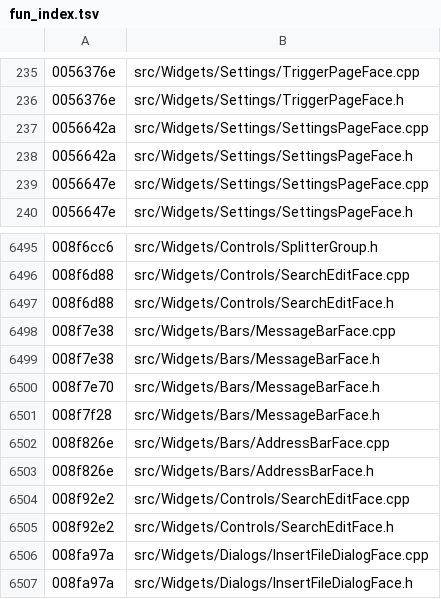
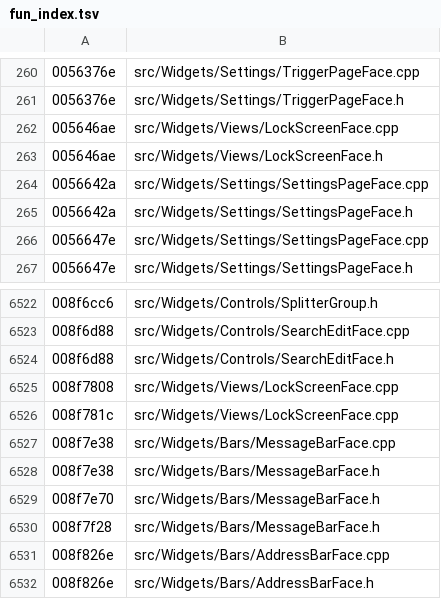
Before and after one commit to iotxfoundry/WindTerm, a TSV file: tools/re/data/fun_index.tsv, drawn as a sheet; only a part is shown, gaps mark what is left out; the shorter side is filled out with more unchanged rows; the diff covers the shown part only.

Commit message:
LockScreen 整类落地(第一批):ctor + 布局(1004B)+ 接线(883B)
按「整类可推」目标开推。本批落 3 个真实现 + 1 个键事件转发:

1. s_LockScreen_560888(0x00560888,243B)→ LockScreenFace ctor
   QWidget(parent) → vptr + **第二多态基 vptr(+0x10 = PTR_FUN_01199dc8)** →
   +0x90 = 0 → setObjectName("LockScreen") → setAttribute(0x5d,true) →
   setAutoFillBackground(true) → setFocusPolicy(NoFocus) →
   setWindowModality(WindowModal) → buildUi() → connectSignals()
2. s_TitleLabel_560414(0x00560414,1004B)→ LockScreenFace::buildUi
   三钮实读 tr:&Cancel / &Change Master Password / &Lock Screen
   (+0x48/+0x50/+0x58);0x90B 自定义件 ×3(+0x60/68/70)、0x30B 件(+0x78);
   +0x30/+0x40 QLabel(objectName "TitleLabel",alignment 0x84);
   +0x80 QStackedWidget;+0x8c = style()->pixelMetric(0x53) * 2;
   三钮 setAutoDefault(false);排版 hbox[stretch,vbox{stacked},stretch]
   → vbox[stretch,hbox,stretch] → setLayout
3. lockscreen_connectSignals(0x005600a0,883B)→ connectSignals
   七条顺序实读(三钮 clicked / 编辑件 returnPressed / textChanged / 本类两信号)
4. FUN_0056098e(0x0056098e,381B)→ keyPressEvent
   +0x88 > 1 直接返回;按键 0x1000015/0x1000013 → 重建 (0x1000001/0x1000002,
   原修饰键) 的 QKeyEvent 并 postEvent;0x1000000 → 取消;
   0x1000004/0x1000005 → +0x88==1 时按焦点链 0x60→0x68→0x70→0x50 转移焦点

槽体 7 个按 §5 引用档先锚入口(005614c0 858B / 0055fbd3 753B /
0055ff05 387B 等),下一批补。

新层归属:src/Widgets/Views/LockScreenFace.{h,cpp}(QWidget 视图,非对话框)。

```diff
--- a/tools/re/data/fun_index.tsv
+++ b/tools/re/data/fun_index.tsv
@@ -236,2 +261,4 @@
 0056376e	src/Widgets/Settings/TriggerPageFace.h
+005646ae	src/Widgets/Views/LockScreenFace.cpp
+005646ae	src/Widgets/Views/LockScreenFace.h
 0056642a	src/Widgets/Settings/SettingsPageFace.cpp
@@ -6497,2 +6524,4 @@
 008f6d88	src/Widgets/Controls/SearchEditFace.h
+008f7808	src/Widgets/Views/LockScreenFace.cpp
+008f781c	src/Widgets/Views/LockScreenFace.cpp
 008f7e38	src/Widgets/Bars/MessageBarFace.cpp
```
Also changed, not shown: 25 added rows elsewhere in this file, 5 other files.
